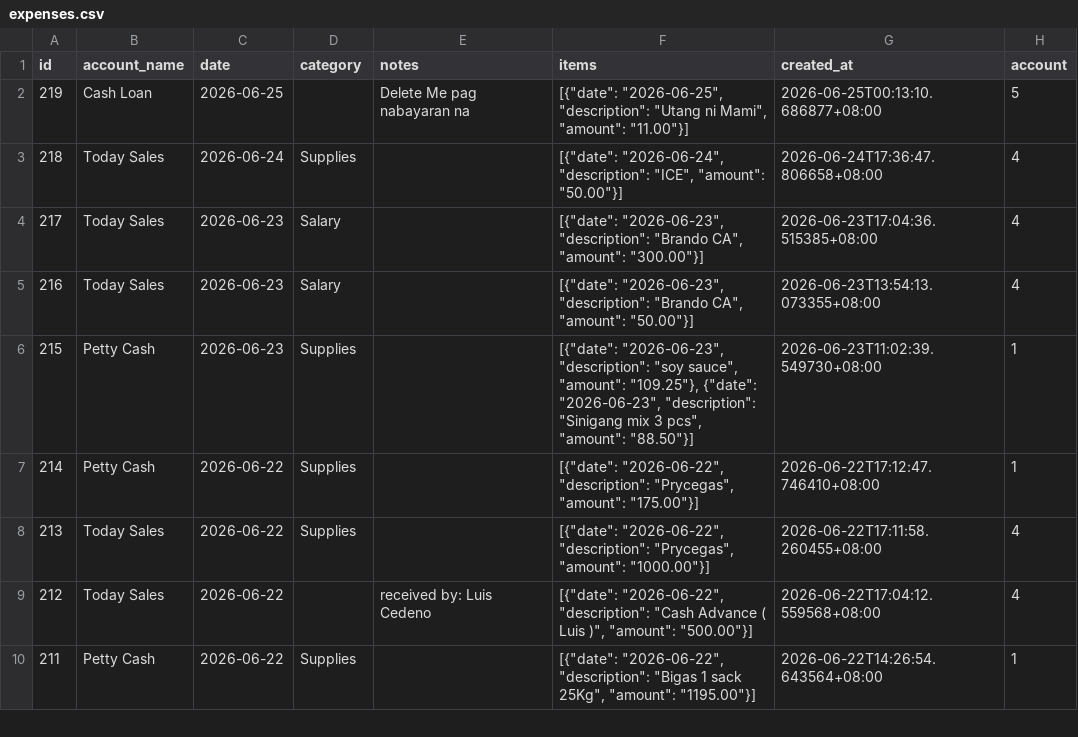
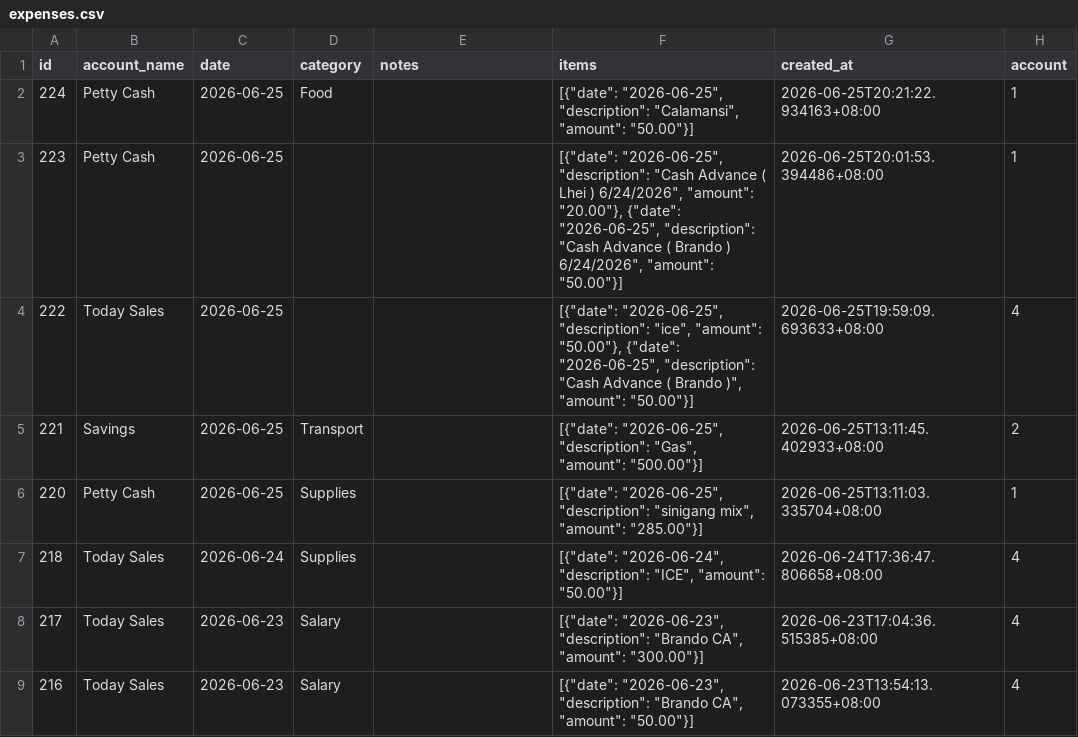
Before and after one commit to lEuvill/Inasalan_POS, a CSV file: Data/expenses.csv, drawn as a sheet; only a part is shown; the shorter side is filled out with more unchanged rows; removed rows and columns are numbered as before the commit, all else as after; the diff names each change by its address in the sheet, - before the commit and + after, or states it on an @@ line.

Commit message:
Data sync 2026-06-26 01:13:21

```diff
--- a/Data/expenses.csv
+++ b/Data/expenses.csv
-row 2: 219 | Cash Loan | 2026-06-25 |  | Delete Me pag nabayaran na | [{"date": "2026-06-25", "description": "Utang ni Mami", "amount": "11.00"}] | 2026-06-25T00:13:10.686877+08:00 | 5
+row 2: 224 | Petty Cash | 2026-06-25 | Food |  | [{"date": "2026-06-25", "description": "Calamansi", "amount": "50.00"}] | 2026-06-25T20:21:22.934163+08:00 | 1
+row 3: 223 | Petty Cash | 2026-06-25 |  |  | [{"date": "2026-06-25", "description": "Cash Advance ( Lhei ) 6/24/2026", "amount": "20.00"}, {"date": "2026-06-25", "description": "Cash Advance ( Brando ) 6/24/2026", "amount": "50.00"}] | 2026-06-25T20:01:53.394486+08:00 | 1
+row 4: 222 | Today Sales | 2026-06-25 |  |  | [{"date": "2026-06-25", "description": "ice", "amount": "50.00"}, {"date": "2026-06-25", "description": "Cash Advance ( Brando )", "amount": "50.00"}] | 2026-06-25T19:59:09.693633+08:00 | 4
+row 5: 221 | Savings | 2026-06-25 | Transport |  | [{"date": "2026-06-25", "description": "Gas", "amount": "500.00"}] | 2026-06-25T13:11:45.402933+08:00 | 2
+row 6: 220 | Petty Cash | 2026-06-25 | Supplies |  | [{"date": "2026-06-25", "description": "sinigang mix", "amount": "285.00"}] | 2026-06-25T13:11:03.335704+08:00 | 1
```
Also changed, not shown: Data/cash_accounts.csv, Data/raw_materials.csv, 4 other files.
